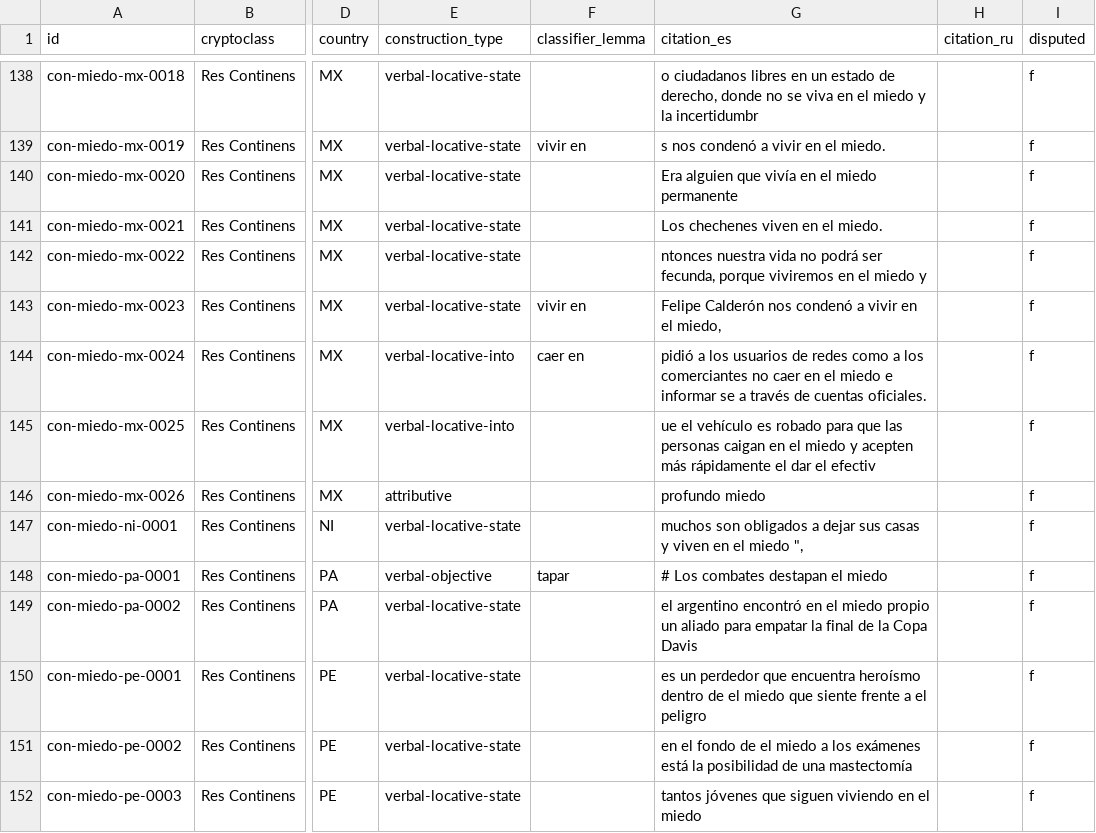
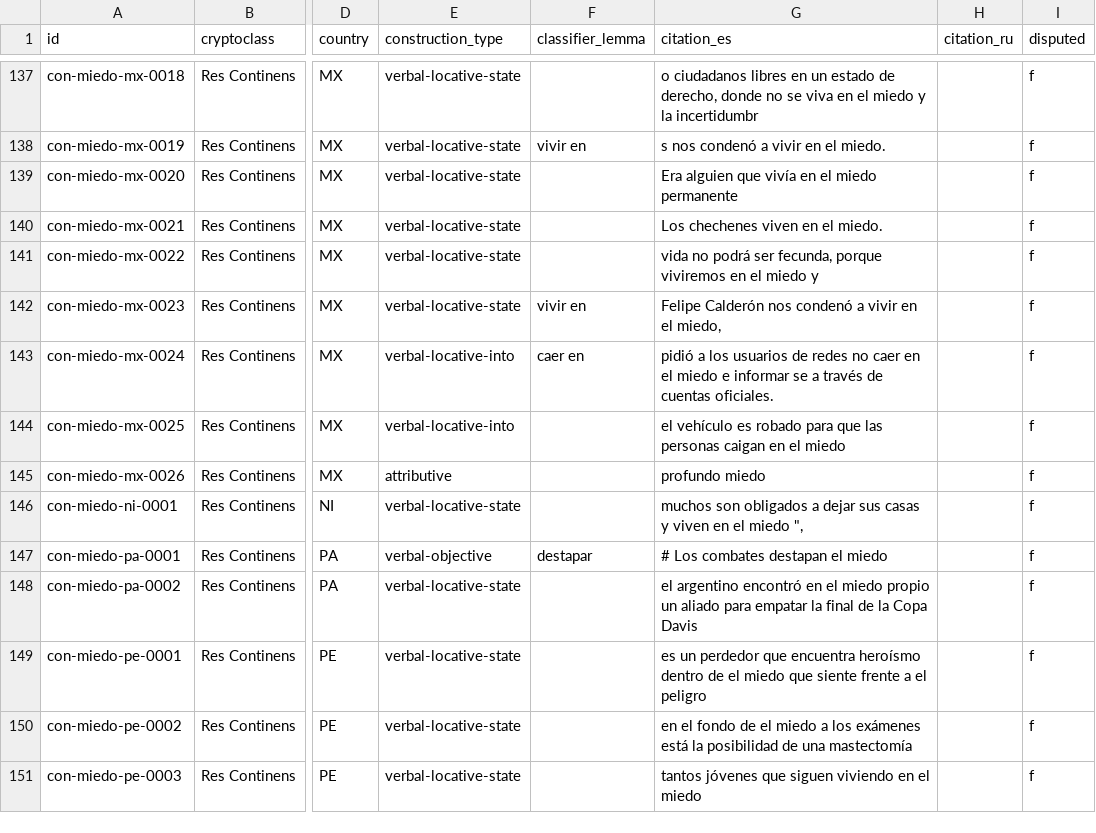
Before and after one commit to nlobach/crypto-classes, a TSV file: data/citations.tsv, drawn as a sheet; only a part is shown, gaps mark what is left out; addresses are those after the commit; the diff covers the shown part only; the diff names each change by its address in the sheet, - before the commit and + after, or states it on an @@ line.

Commit message:
Update citations.tsv

```diff
--- a/data/citations.tsv
+++ b/data/citations.tsv
-G141 (citation_es): ntonces nuestra vida no…
+G141 (citation_es): vida no…
-G143 (citation_es): …de redes como a los comerciantes no caer…
+G143 (citation_es): …de redes no caer…
-G144 (citation_es): ue el vehículo es robado para que las personas caigan en el miedo y acepten más rápidamente el dar el efectiv
+G144 (citation_es): el vehículo es robado para que las personas caigan en el miedo
-F147 (classifier_lemma): tapar
+F147 (classifier_lemma): destapar
```
Also changed, not shown: 2 removed rows and 54 edited cells elsewhere in this file.
